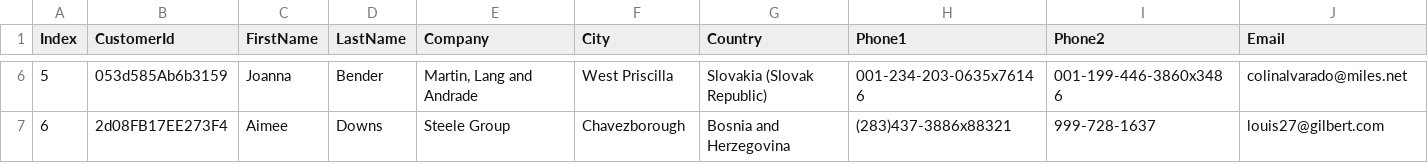
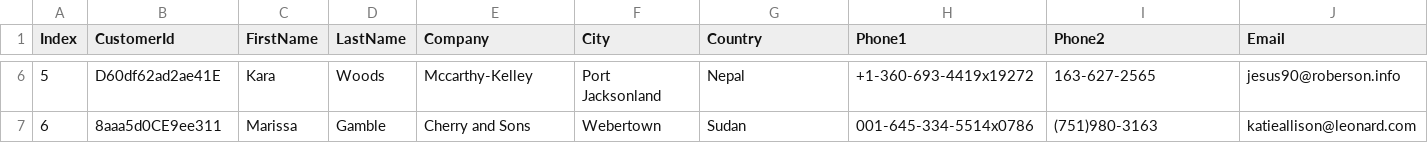
Before and after one commit to pradeepdekhane/CustFilesInfo, a CSV file: customers_27072024.csv, drawn as a sheet; only a part is shown, gaps mark what is left out; the diff covers the shown part only; the diff names each change by its address in the sheet, - before the commit and + after, or states it on an @@ line.

Commit message:
Update customers_27072024.csv

```diff
--- a/customers_27072024.csv
+++ b/customers_27072024.csv
-B6 (CustomerId): 053d585Ab6b3159
+B6 (CustomerId): D60df62ad2ae41E
-C6 (FirstName): Joanna
+C6 (FirstName): Kara
-D6 (LastName): Bender
+D6 (LastName): Woods
-E6 (Company): Martin, Lang and Andrade
+E6 (Company): Mccarthy-Kelley
-F6 (City): West Priscilla
+F6 (City): Port Jacksonland
-G6 (Country): Slovakia (Slovak Republic)
+G6 (Country): Nepal
-H6 (Phone1): 001-234-203-0635x76146
+H6 (Phone1): +1-360-693-4419x19272
-I6 (Phone2): 001-199-446-3860x3486
+I6 (Phone2): 163-627-2565
-J6 (Email): colinalvarado@miles.net
+J6 (Email): jesus90@roberson.info
-B7 (CustomerId): 2d08FB17EE273F4
+B7 (CustomerId): 8aaa5d0CE9ee311
-C7 (FirstName): Aimee
+C7 (FirstName): Marissa
-D7 (LastName): Downs
+D7 (LastName): Gamble
-E7 (Company): Steele Group
+E7 (Company): Cherry and Sons
-F7 (City): Chavezborough
+F7 (City): Webertown
-G7 (Country): Bosnia and Herzegovina
+G7 (Country): Sudan
-H7 (Phone1): (283)437-3886x88321
+H7 (Phone1): 001-645-334-5514x0786
-I7 (Phone2): 999-728-1637
+I7 (Phone2): (751)980-3163
-J7 (Email): louis27@gilbert.com
+J7 (Email): katieallison@leonard.com
```
Also changed, not shown: 92 edited cells elsewhere in this file.
